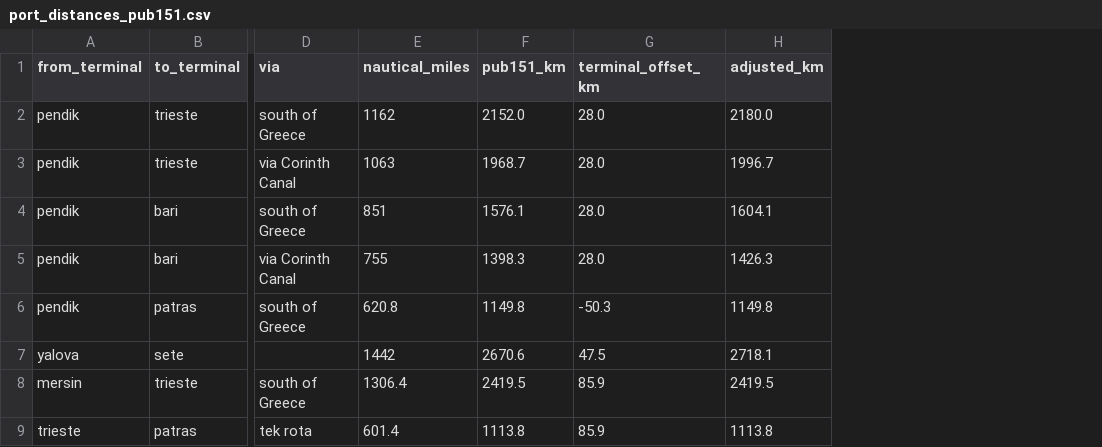
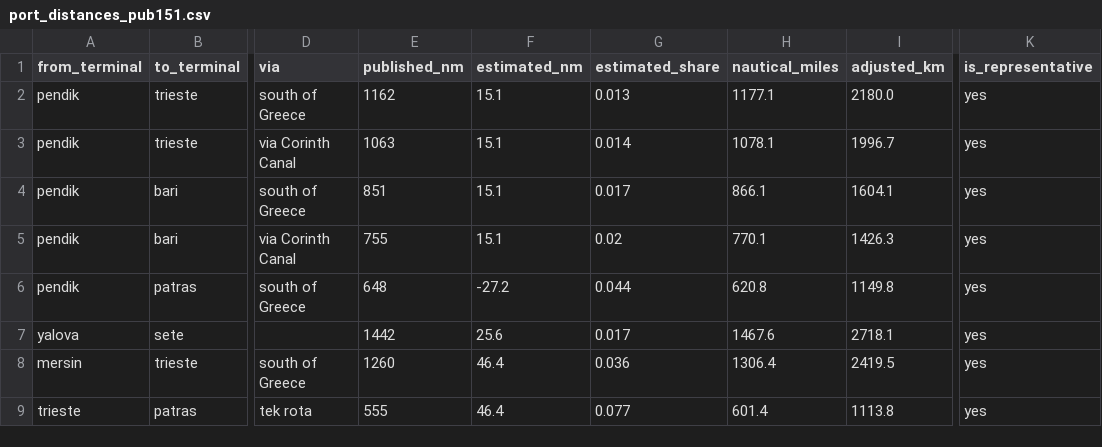
Before and after one commit to dogadurak/FreightPrint, a CSV file: data/external/port_distances_pub151.csv, drawn as a sheet; only a part is shown, gaps mark what is left out; removed rows and columns are numbered as before the commit, all else as after; the diff names each change by its address in the sheet, - before the commit and + after, or states it on an @@ line.

```diff
--- a/data/external/port_distances_pub151.csv
+++ b/data/external/port_distances_pub151.csv
+column E (published_nm), rows 2-9: 1162 | 1063 | 851 | 755 | 648 | 1442 | 1260 | 555
+column F (estimated_nm), rows 2-9: 15.1 | 15.1 | 15.1 | 15.1 | -27.2 | 25.6 | 46.4 | 46.4
+column G (estimated_share), rows 2-9: 0.013 | 0.014 | 0.017 | 0.02 | 0.044 | 0.017 | 0.036 | 0.077
-column F (pub151_km), rows 2-9: 2152.0 | 1968.7 | 1576.1 | 1398.3 | 1149.8 | 2670.6 | 2419.5 | 1113.8
-column G (terminal_offset_km), rows 2-9: 28.0 | 28.0 | 28.0 | 28.0 | -50.3 | 47.5 | 85.9 | 85.9
+column K (is_representative), rows 2-9: all yes
-H2 (nautical_miles): 1162
+H2 (nautical_miles): 1177.1
-H3 (nautical_miles): 1063
+H3 (nautical_miles): 1078.1
-H4 (nautical_miles): 851
+H4 (nautical_miles): 866.1
-H5 (nautical_miles): 755
+H5 (nautical_miles): 770.1
-H7 (nautical_miles): 1442
+H7 (nautical_miles): 1467.6
```
Also changed, not shown: 2 other files.
